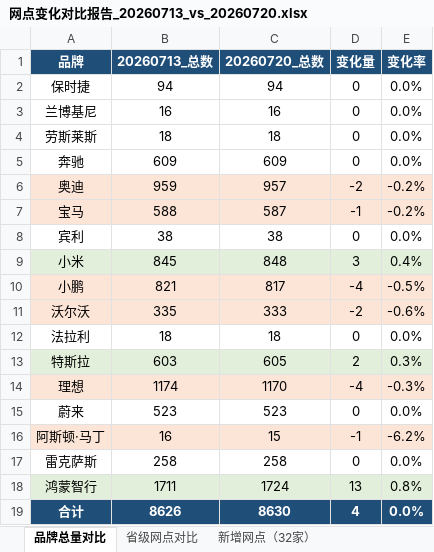
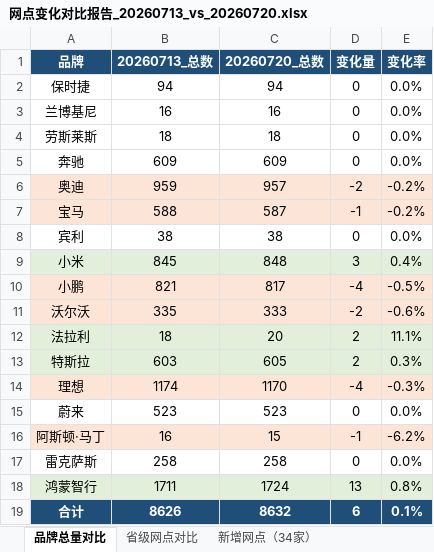
Before and after one commit to William-1225/William-1225.github.io, an Excel workbook: report/downloads/reports/网点变化对比报告_20260713_vs_20260720.xlsx, sheet 品牌总量对比, drawn as a sheet; values as stored, in another font and other column widths than the file's, no borders; the diff names each change by its address in the sheet, - before the commit and + after, or states it on an @@ line.

```diff
--- a/report/downloads/reports/网点变化对比报告_20260713_vs_20260720.xlsx (sheet 品牌总量对比)
+++ b/report/downloads/reports/网点变化对比报告_20260713_vs_20260720.xlsx (sheet 品牌总量对比)
-sheet tab: 新增网点（32家）
+sheet tab: 新增网点（34家）
-A12:E12 fill: none
+A12:E12 fill: #E2EFDA
-C12: 18
+C12: 20
-D12: 0
+D12: 2
-E12: 0.0%
+E12: 11.1%
-C19: 8630
+C19: 8632
-D19: 4
+D19: 6
-E19: 0.0%
+E19: 0.1%
```
Also changed, not shown: sheet 变更明细（30条）, sheet 新增网点（34家）, sheet 省级网点对比, sheet 减少网点（28家）, report/downloads/reports/网点变化对比报告_20260525_vs_20260601.xlsx, report/downloads/reports/网点变化对比报告_20260601_vs_20260608.xlsx, 15 other files.
